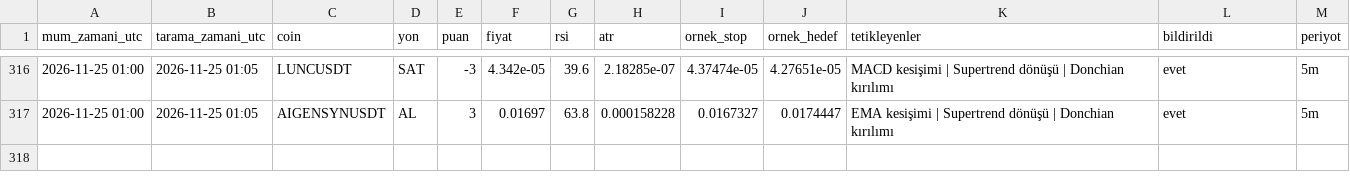
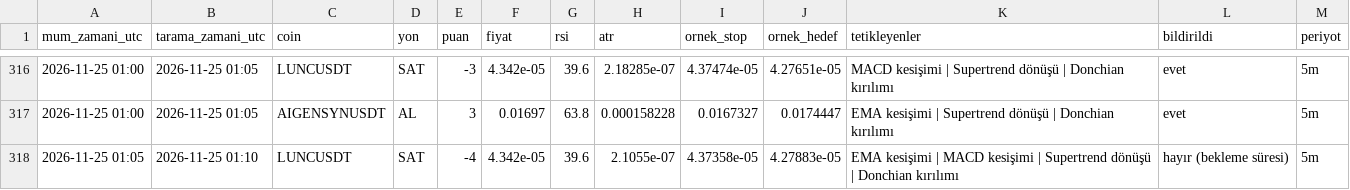
Before and after one commit to yumrukayayunusemre-creator/kripto-sinyal, a CSV file: kayitlar/sinyaller_2026-11.csv, drawn as a sheet; only a part is shown, gaps mark what is left out; the diff names each change by its address in the sheet, - before the commit and + after, or states it on an @@ line.

```diff
--- a/kayitlar/sinyaller_2026-11.csv
+++ b/kayitlar/sinyaller_2026-11.csv
+row 318: 2026-11-25 01:05 | 2026-11-25 01:10 | LUNCUSDT | SAT | -4 | 4.342e-05 | 39.6 | 2.1055e-07 | 4.37358e-05 | 4.27883e-05 | EMA kesişimi | MACD kesişimi | Supertrend dönüşü | Donchian kırılımı | hayır (bekleme süresi) | 5m
```
Also changed, not shown: kayitlar/strateji_sinyalleri_2026-11.csv, 1 other file.
